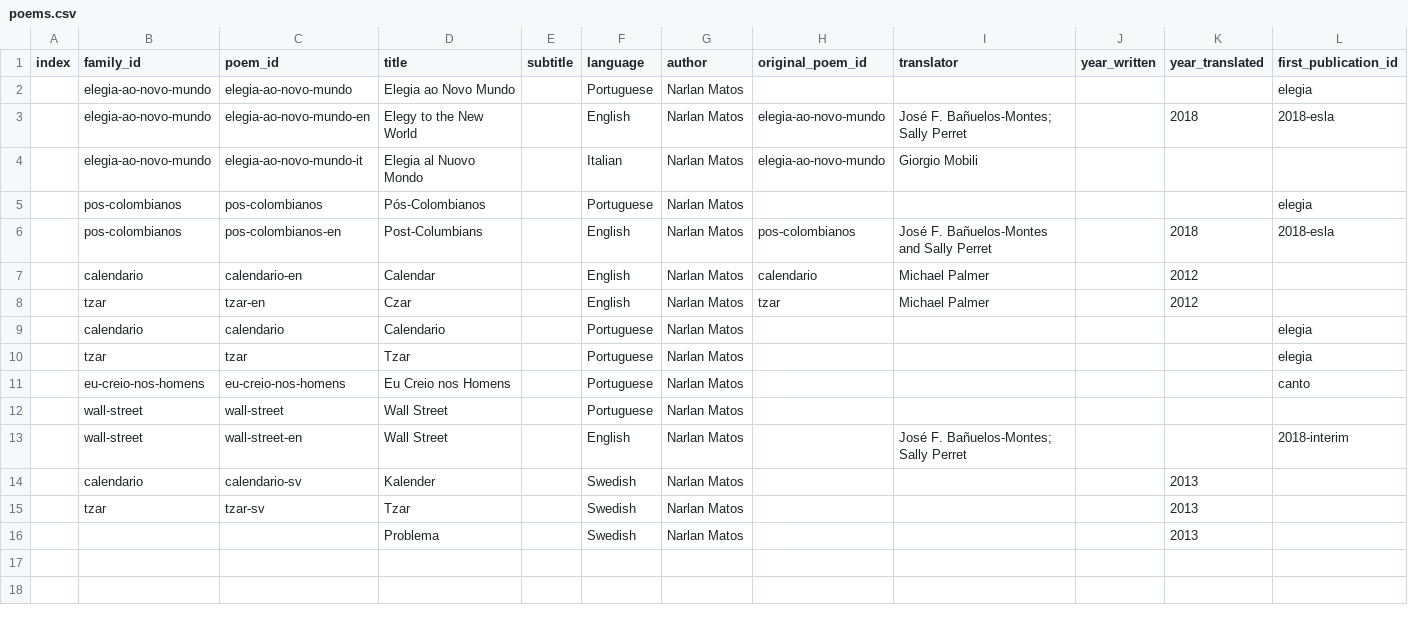
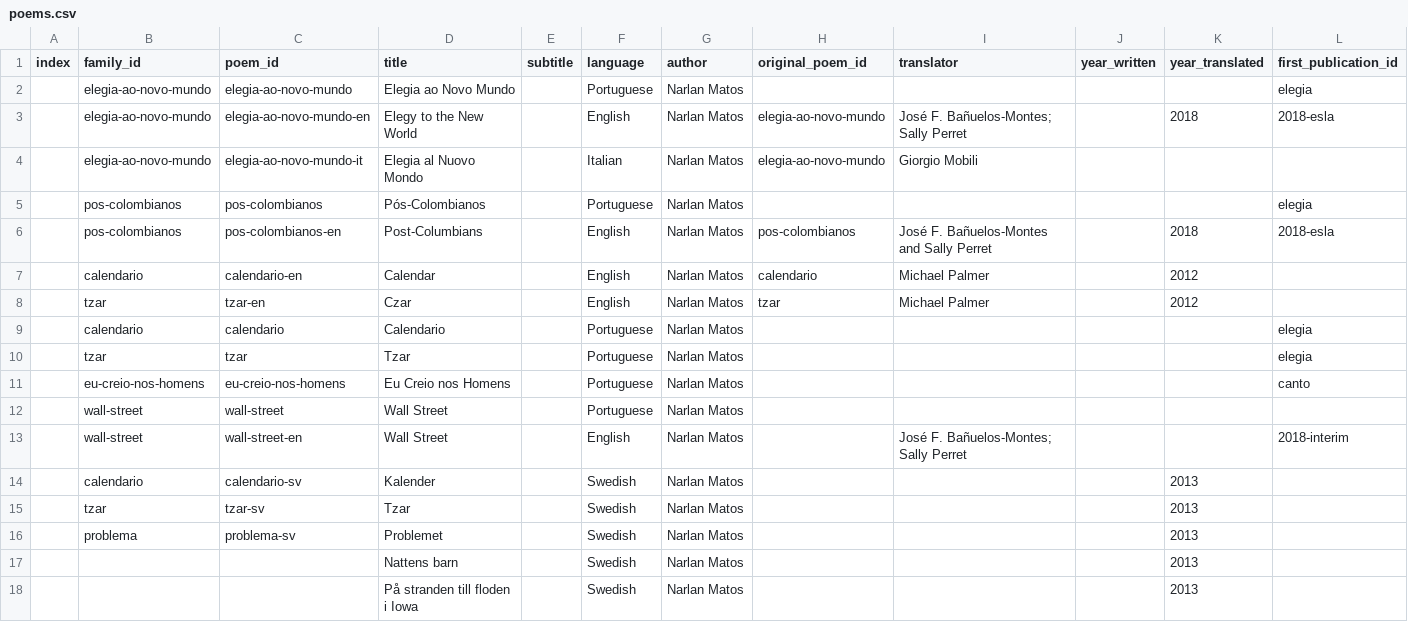
Before and after one commit to narlanmatos/narlanmatos.github.io, a CSV file: _data/poems.csv, drawn as a sheet; only a part is shown; addresses are those after the commit; rows hold the shown columns only; the diff names each change by its address in the sheet, - before the commit and + after, or states it on an @@ line.

Commit message:
swedish

```diff
--- a/_data/poems.csv
+++ b/_data/poems.csv
+row 16:  | problema | problema-sv | Problemet |  | Swedish | Narlan Matos |  |  |  | 2013
-D17 (title): Problema
+D17 (title): Nattens barn
+row 18:  |  |  | På stranden till floden i Iowa |  | Swedish | Narlan Matos |  |  |  | 2013
```
Also changed, not shown: 1 other file.
